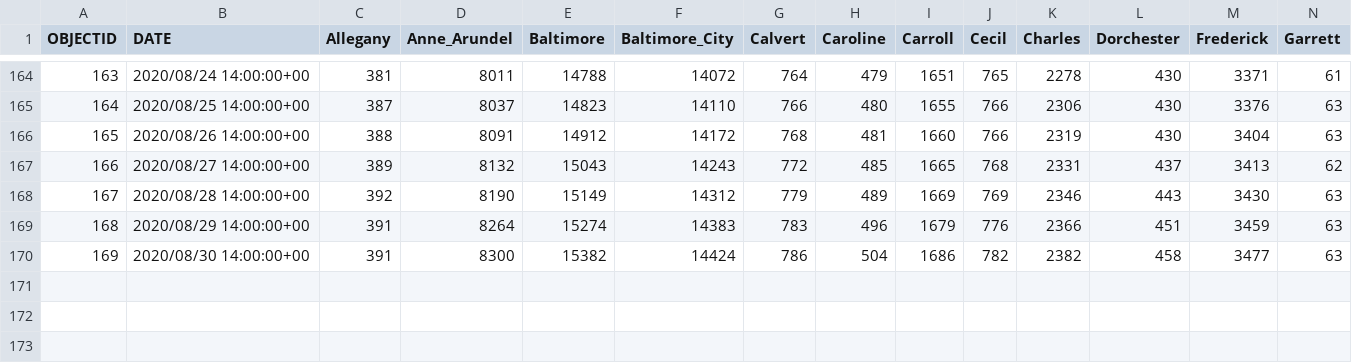
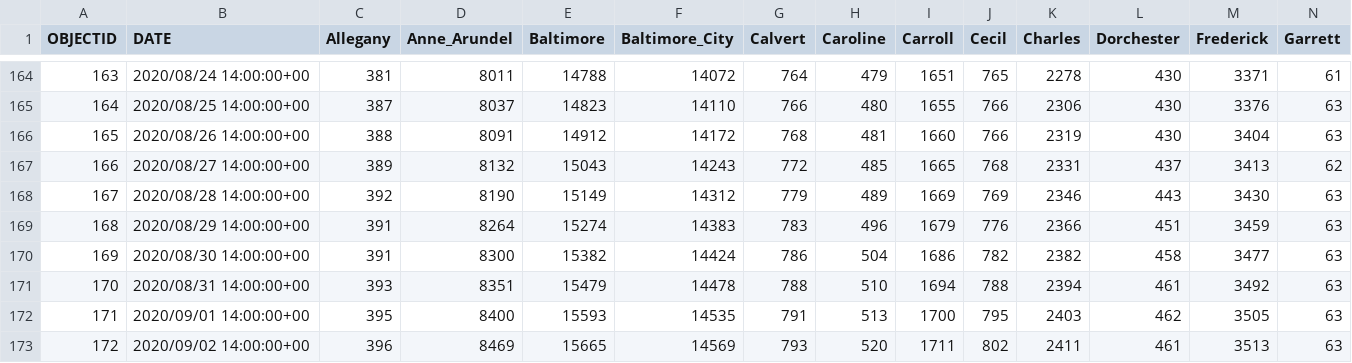
Before and after one commit to katiesegreti/health, a CSV file: maryland_covid.csv, drawn as a sheet; only a part is shown, gaps mark what is left out; rows hold the shown columns only; the diff names each change by its address in the sheet, - before the commit and + after, or states it on an @@ line.

```diff
--- a/maryland_covid.csv
+++ b/maryland_covid.csv
+row 171: 170 | 2020/08/31 14:00:00+00 | 393 | 8351 | 15479 | 14478 | 788 | 510 | 1694 | 788 | 2394 | 461 | 3492 | 63
+row 172: 171 | 2020/09/01 14:00:00+00 | 395 | 8400 | 15593 | 14535 | 791 | 513 | 1700 | 795 | 2403 | 462 | 3505 | 63
+row 173: 172 | 2020/09/02 14:00:00+00 | 396 | 8469 | 15665 | 14569 | 793 | 520 | 1711 | 802 | 2411 | 461 | 3513 | 63
```
Also changed, not shown: california_covid.csv, newyork_covid.csv, 3 other files.
